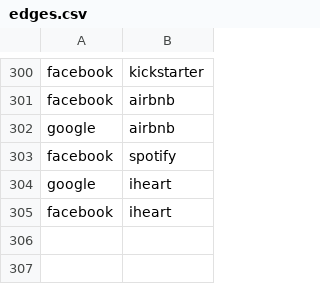
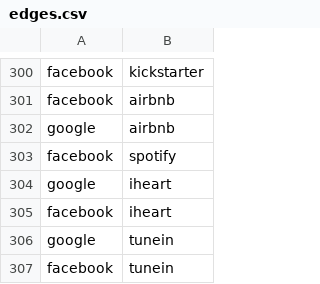
Before and after one commit to adriens/my-cloud-connections, a CSV file: edges.csv, drawn as a sheet; only a part is shown, gaps mark what is left out.

Commit message:
Added tunein

```diff
--- a/edges.csv
+++ b/edges.csv
@@ -305 +305,3 @@ google,iheart
 facebook,iheart
+google,tunein
+facebook,tunein
```
